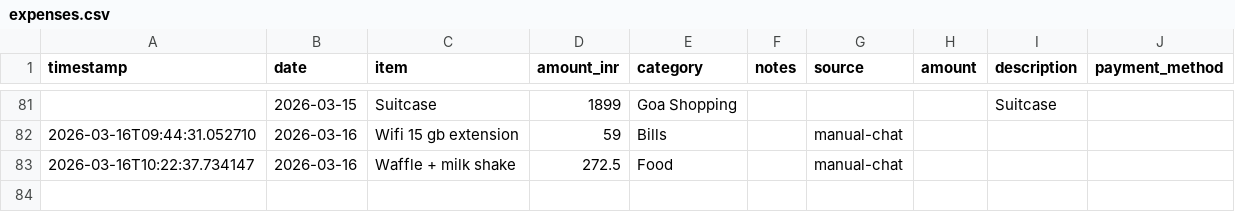
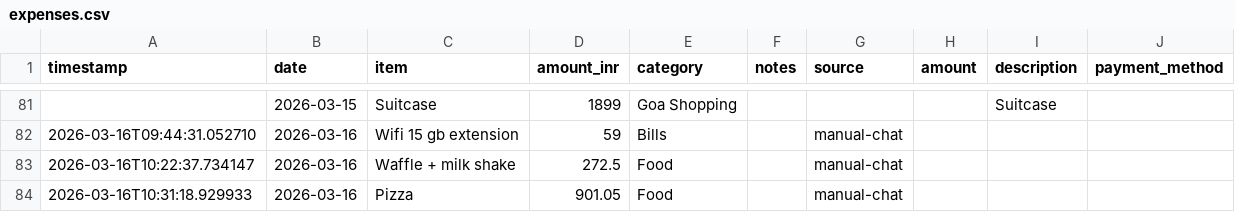
Before and after one commit to Sukrittt/envelope, a CSV file: productivity/expenses.csv, drawn as a sheet; only a part is shown, gaps mark what is left out; the diff names each change by its address in the sheet, - before the commit and + after, or states it on an @@ line.

Commit message:
Log pizza

```diff
--- a/productivity/expenses.csv
+++ b/productivity/expenses.csv
+row 84: 2026-03-16T10:31:18.929933 | 2026-03-16 | Pizza | 901.05 | Food |  | manual-chat
```
Also changed, not shown: data/expenses.csv, 1 other file.
